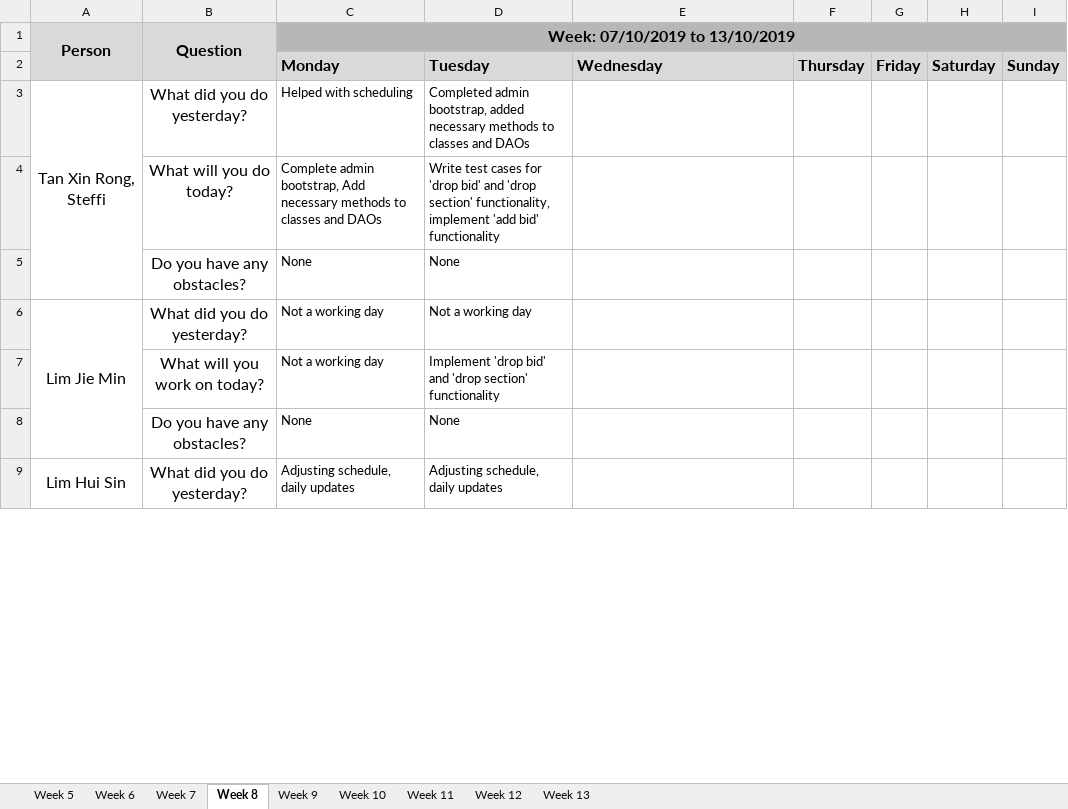
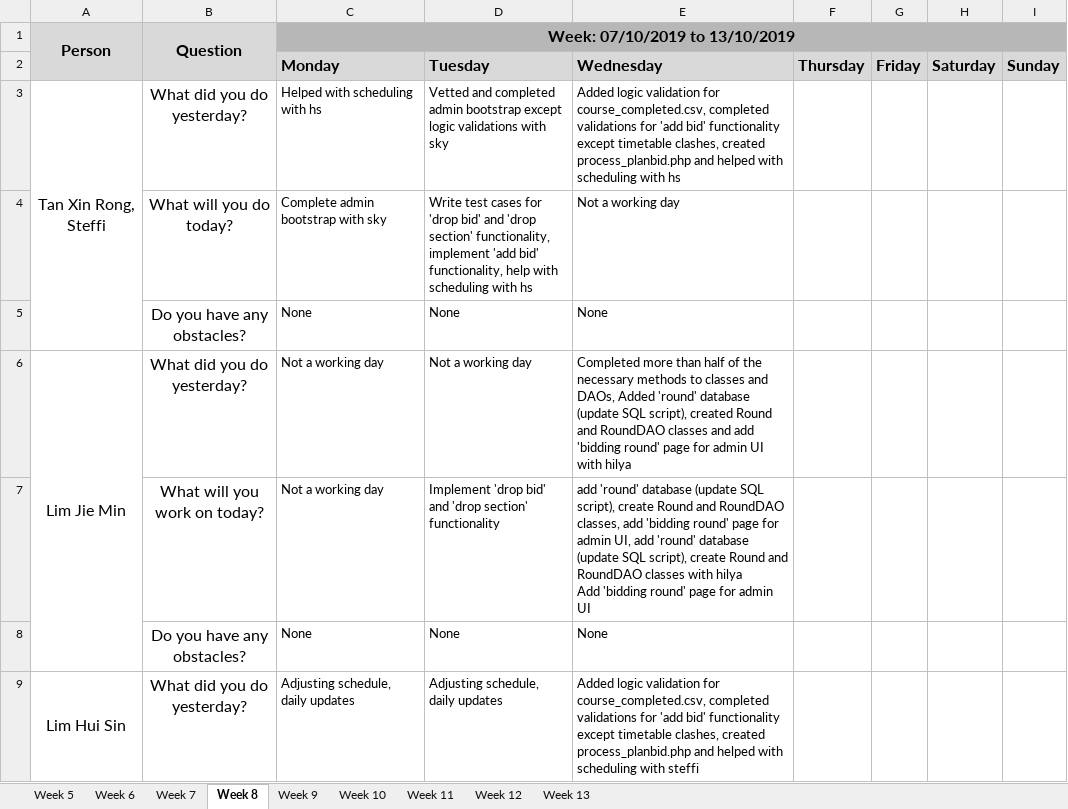
Before and after one commit to j1em1n/BIOS-Bidding-System, an Excel workbook: metrics/Du.xlsx, sheet Week 8, drawn as a sheet; only a part is shown; values as stored, in another font and other column widths than the file's, no borders; removed rows and columns are numbered as before the commit, all else as after; ↵ is a line break in a cell; the diff covers the shown part only; the diff names each change by its address in the sheet, - before the commit and + after, or states it on an @@ line.

```diff
--- a/metrics/Du.xlsx (sheet Week 8)
+++ b/metrics/Du.xlsx (sheet Week 8)
-C3 (Week: 07/10/2019 to 13/10/2019): Helped with scheduling
+C3 (Week: 07/10/2019 to 13/10/2019): Helped with scheduling with hs
-D3: Completed admin bootstrap, added necessary methods to classes and DAOs
+D3: Vetted and completed admin bootstrap except logic validations with sky
-E3: (empty)
+E3: Added logic validation for course_completed.csv, completed validations for 'add bid' functionality except timetable clashes, created process_planbid.php and helped with scheduling with hs
-row 4:  | What will you do today? | Complete admin bootstrap, Add necessary methods to classes and DAOs | Write test cases for 'drop bid' and 'drop section' functionality, implement 'add bid' functionality
+row 4:  | What will you do today? | Complete admin bootstrap with sky | Write test cases for 'drop bid' and 'drop section' functionality, implement 'add bid' functionality, help with scheduling with hs | Not a working day
-E5: (empty)
+E5: None
-E6: (empty)
+E6: Completed more than half of the necessary methods to classes and DAOs, Added 'round' database (update SQL script), created Round and RoundDAO classes and add 'bidding round' page for admin UI with hilya
-E7: (empty)
+E7: add 'round' database (update SQL script), create Round and RoundDAO classes, add 'bidding round' page for admin UI, add 'round' database (update SQL script), create Round and RoundDAO classes with hilya ↵ Add 'bidding round' page for admin UI
-E8: (empty)
+E8: None
-E9: (empty)
+E9: Added logic validation for course_completed.csv, completed validations for 'add bid' functionality except timetable clashes, created process_planbid.php and helped with scheduling with steffi
```
Also changed, not shown: 11 edited cells elsewhere in this sheet, sheet Week 7, sheet Week 13, sheet Week 9, sheet Week 10, sheet Week 11, sheet Week 12, 2 more sheets.
